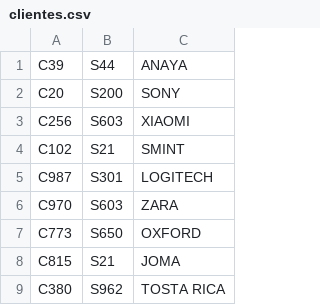
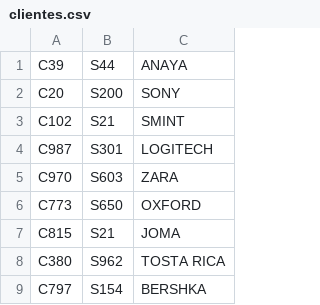
Before and after one commit to HuGymsForMe/hmnlogistics, a CSV file: files/clientes.csv, drawn as a sheet; only a part is shown; the shorter side is filled out with more unchanged rows; the diff names each change by its address in the sheet, - before the commit and + after, or states it on an @@ line.

```diff
--- a/files/clientes.csv
+++ b/files/clientes.csv
-row 3: C256 | S603 | XIAOMI
```
Also changed, not shown: files/articulos.csv, 17 other files.
